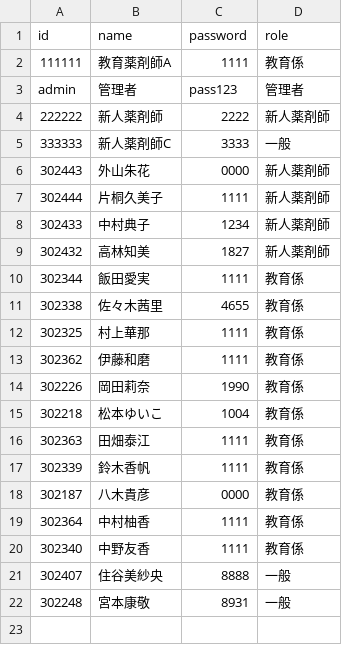
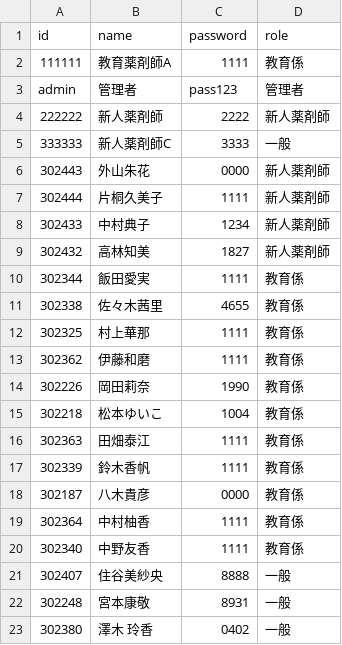
Before and after one commit to kazuitoyakuzai2021/P-Quest, a CSV file: assets/spread_data/login_data.csv, drawn as a sheet; the diff names each change by its address in the sheet, - before the commit and + after, or states it on an @@ line.

Commit message:
Sync: assets/spread_data/login_data.csv

```diff
--- a/assets/spread_data/login_data.csv
+++ b/assets/spread_data/login_data.csv
+row 23: 302380 | 澤木 玲香 | 0402 | 一般
```
